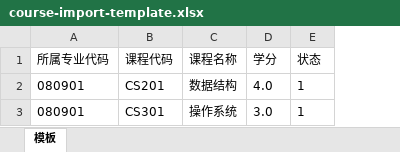
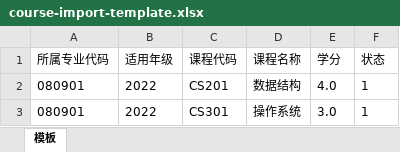
Before and after one commit to KOINING/oss-course-2026, an Excel workbook: graduation-attainment-platform/frontend/public/templates/course-import-template.xlsx, sheet 模板, drawn as a sheet; values as stored, in another font and other column widths than the file's, no borders; the diff names each change by its address in the sheet, - before the commit and + after, or states it on an @@ line.

```diff
--- a/graduation-attainment-platform/frontend/public/templates/course-import-template.xlsx (sheet 模板)
+++ b/graduation-attainment-platform/frontend/public/templates/course-import-template.xlsx (sheet 模板)
+column B (适用年级), rows 2-3: 2022 | 2022
```
Also changed, not shown: 3 other files.
